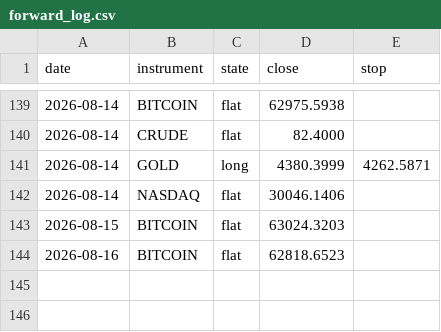
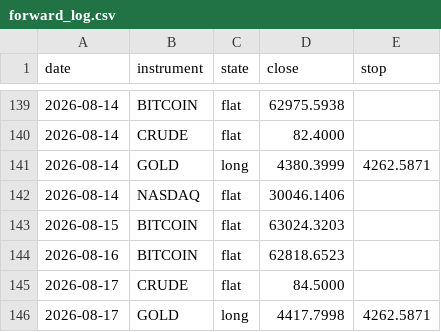
Before and after one commit to ChenGamingIL/falxi-trend-terminal, a CSV file: forward_log.csv, drawn as a sheet; only a part is shown, gaps mark what is left out.

Commit message:
journal: daily state

```diff
--- a/forward_log.csv
+++ b/forward_log.csv
@@ -144 +144,3 @@ date,instrument,state,close,stop
 2026-08-16,BITCOIN,flat,62818.6523,
+2026-08-17,CRUDE,flat,84.5000,
+2026-08-17,GOLD,long,4417.7998,4262.5871
```
